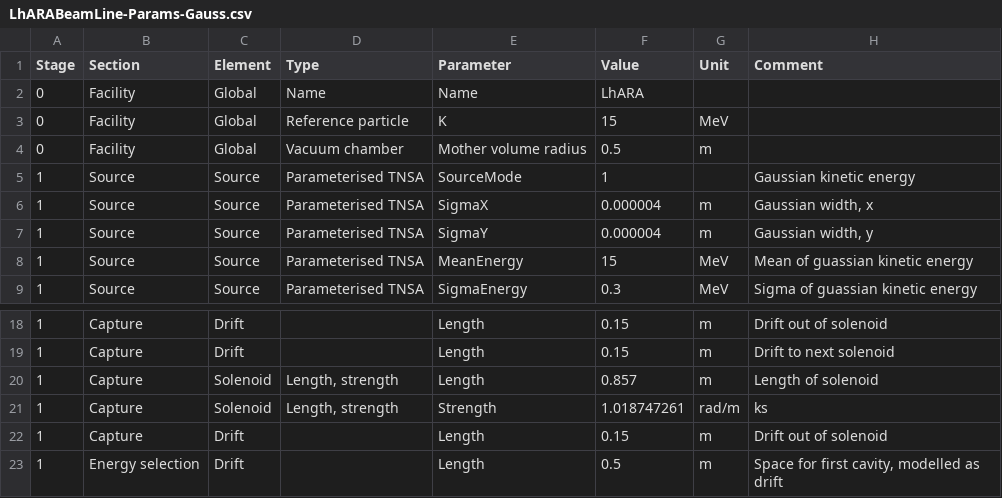
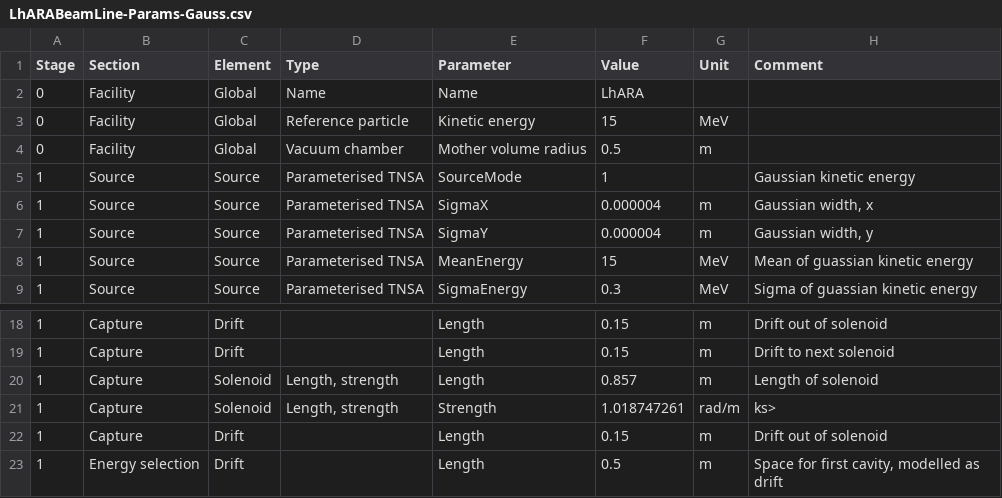
Before and after one commit to ImperialCollegeLondon/LhARAlinearOptics, a CSV file: 11-Parameters/LhARABeamLine-Params-Gauss.csv, drawn as a sheet; only a part is shown, gaps mark what is left out.

Commit message:
Kinetic energy

```diff
--- a/11-Parameters/LhARABeamLine-Params-Gauss.csv
+++ b/11-Parameters/LhARABeamLine-Params-Gauss.csv
@@ -2,3 +2,3 @@ Stage,Section,Element,Type,Parameter,Value,Unit,Comment
 0,Facility,Global,Name,Name,LhARA,,
-0,Facility,Global,Reference particle,K,15,MeV,
+0,Facility,Global,Reference particle,Kinetic energy,15,MeV,
 0,Facility,Global,Vacuum chamber,Mother volume radius,0.5,m,
@@ -20,3 +20,3 @@ Stage,Section,Element,Type,Parameter,Value,Unit,Comment
 1,Capture,Solenoid,"Length, strength",Length,0.857,m,Length of solenoid
-1,Capture,Solenoid,"Length, strength",Strength,1.018747261,rad/m,ks
+1,Capture,Solenoid,"Length, strength",Strength,1.018747261,rad/m,ks>
 1,Capture,Drift,,Length,0.15,m,Drift out of solenoid
```
Also changed, not shown: 3 other files.
